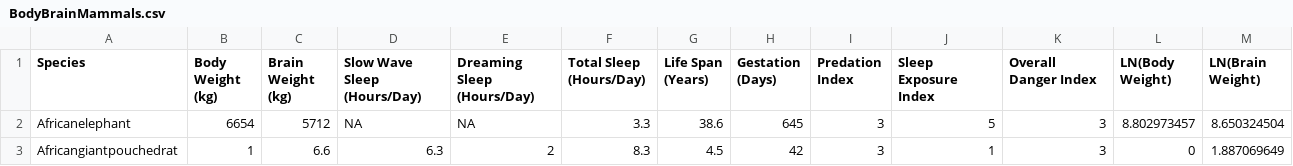
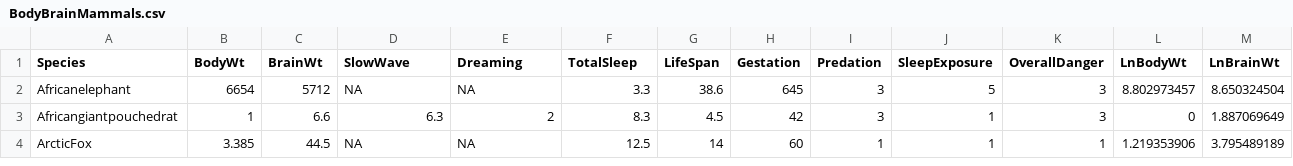
Before and after one commit to jreuning/sds230_data, a CSV file: BodyBrainMammals.csv, drawn as a sheet; only a part is shown; the shorter side is filled out with more unchanged rows.

Commit message:
Update BodyBrainMammals.csv

```diff
--- a/BodyBrainMammals.csv
+++ b/BodyBrainMammals.csv
@@ -1,2 +1,2 @@
-Species,Body Weight (kg),Brain Weight (kg),Slow Wave Sleep (Hours/Day),Dreaming Sleep (Hours/Day),Total Sleep (Hours/Day),Life Span (Years),Gestation (Days),Predation Index,Sleep Exposure Index,Overall Danger Index,LN(Body Weight),LN(Brain Weight)
+Species,BodyWt,BrainWt,SlowWave,Dreaming,TotalSleep,LifeSpan,Gestation,Predation,SleepExposure,OverallDanger,LnBodyWt,LnBrainWt
 Africanelephant,6654,5712,NA,NA,3.3,38.6,645,3,5,3,8.802973457,8.650324504
```
